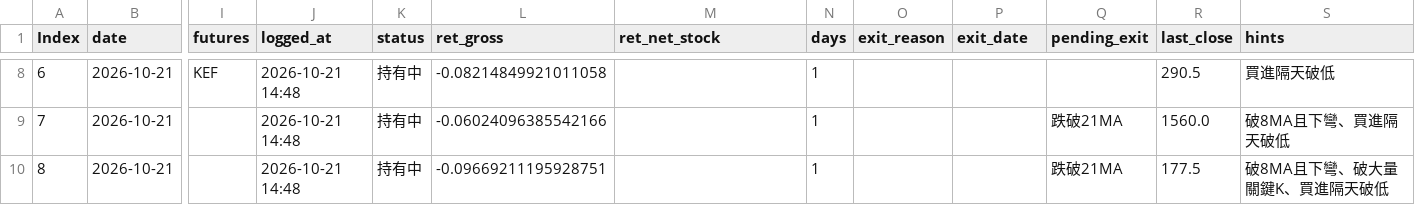
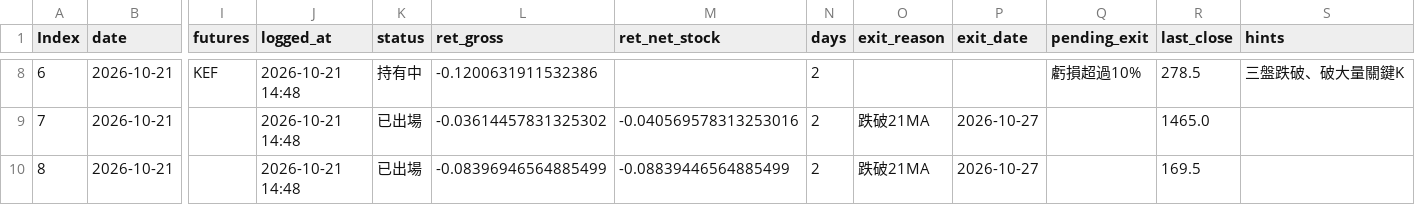
Before and after one commit to maybecrab-CQR/CQR-Dashboard, a CSV file: signal_log/forward_status_v3.csv, drawn as a sheet; only a part is shown, gaps mark what is left out; the diff covers the shown part only; the diff names each change by its address in the sheet, - before the commit and + after, or states it on an @@ line.

Commit message:
自動更新 signal_log/forward_status_v3.csv（2026-10-27 14:48）

```diff
--- a/signal_log/forward_status_v3.csv
+++ b/signal_log/forward_status_v3.csv
-L8 (ret_gross): -0.08214849921011058
+L8 (ret_gross): -0.1200631911532386
-N8:N10 (days): 1
+N8:N10 (days): 2
-Q8 (pending_exit): (empty)
+Q8 (pending_exit): 虧損超過10%
-R8 (last_close): 290.5
+R8 (last_close): 278.5
-S8 (hints): 買進隔天破低
+S8 (hints): 三盤跌破、破大量關鍵K
-K9:K10 (status): 持有中
+K9:K10 (status): 已出場
-L9 (ret_gross): -0.06024096385542166
+L9 (ret_gross): -0.03614457831325302
-M9 (ret_net_stock): (empty)
+M9 (ret_net_stock): -0.040569578313253016
-O9:O10 (exit_reason): (empty)
+O9:O10 (exit_reason): 跌破21MA
-P9:P10 (exit_date): (empty)
+P9:P10 (exit_date): 2026-10-27
-Q9:Q10 (pending_exit): 跌破21MA
+Q9:Q10 (pending_exit): (empty)
-R9 (last_close): 1560.0
+R9 (last_close): 1465.0
-S9 (hints): 破8MA且下彎、買進隔天破低
+S9 (hints): (empty)
-L10 (ret_gross): -0.09669211195928751
+L10 (ret_gross): -0.08396946564885499
-M10 (ret_net_stock): (empty)
+M10 (ret_net_stock): -0.08839446564885499
-R10 (last_close): 177.5
+R10 (last_close): 169.5
-S10 (hints): 破8MA且下彎、破大量關鍵K、買進隔天破低
+S10 (hints): (empty)
```
Also changed, not shown: 39 edited cells elsewhere in this file.
